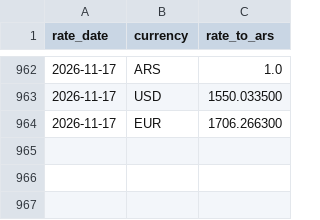
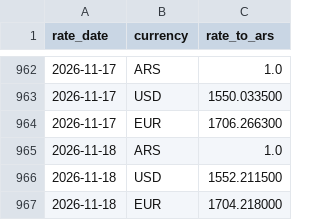
Before and after one commit to joelsuarez33/AP-Invoices-Snowflake, a CSV file: dbt_ap/seeds/fx_rates.csv, drawn as a sheet; only a part is shown, gaps mark what is left out.

```diff
--- a/dbt_ap/seeds/fx_rates.csv
+++ b/dbt_ap/seeds/fx_rates.csv
@@ -964 +964,4 @@ rate_date,currency,rate_to_ars
 2026-11-17,EUR,1706.266300
+2026-11-18,ARS,1.0
+2026-11-18,USD,1552.211500
+2026-11-18,EUR,1704.218000
```
Also changed, not shown: 7 other files.
